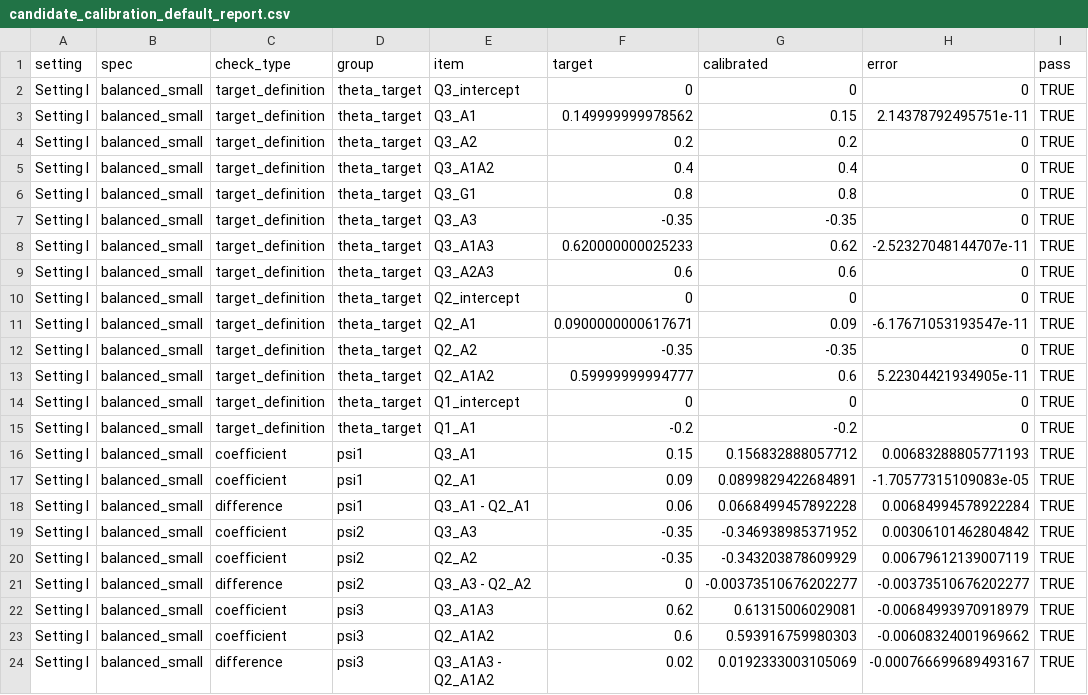
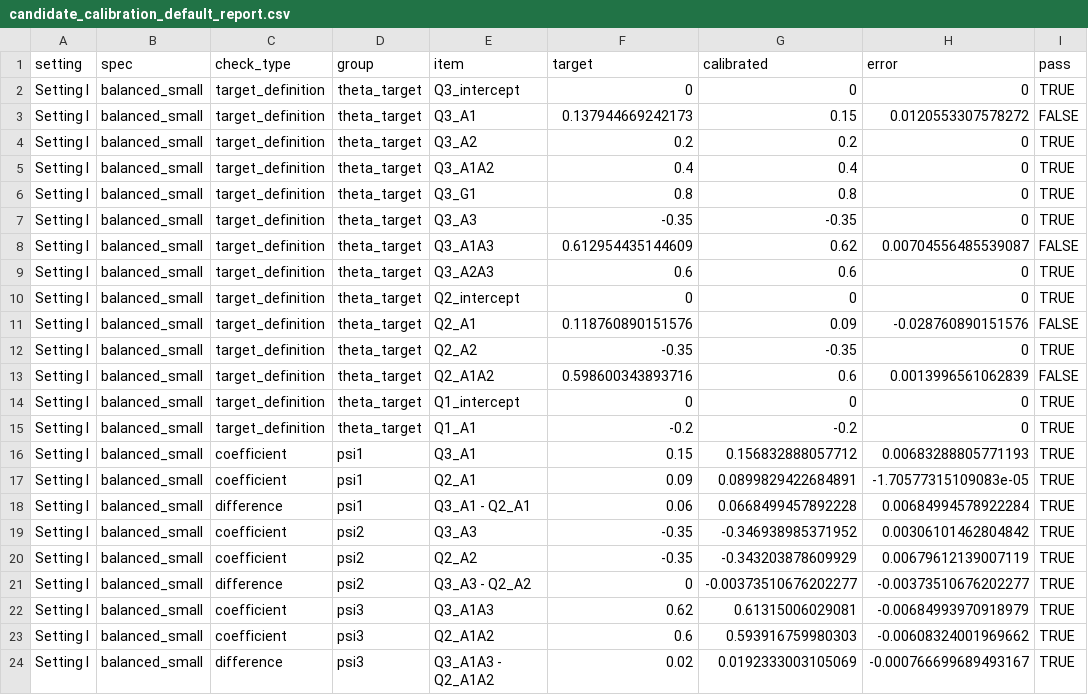
Before and after one commit to Xuezhixing-Zhang/SharedQ, a CSV file: Simulation_random_walk/Setting1/Summarize/candidate_calibration_default_report.csv, drawn as a sheet.

```diff
--- a/Simulation_random_walk/Setting1/Summarize/candidate_calibration_default_report.csv
+++ b/Simulation_random_walk/Setting1/Summarize/candidate_calibration_default_report.csv
@@ -2,3 +2,3 @@
 "Setting I","balanced_small","target_definition","theta_target","Q3_intercept",0,0,0,TRUE
-"Setting I","balanced_small","target_definition","theta_target","Q3_A1",0.149999999978562,0.15,2.14378792495751e-11,TRUE
+"Setting I","balanced_small","target_definition","theta_target","Q3_A1",0.137944669242173,0.15,0.0120553307578272,FALSE
 "Setting I","balanced_small","target_definition","theta_target","Q3_A2",0.2,0.2,0,TRUE
@@ -7,8 +7,8 @@
 "Setting I","balanced_small","target_definition","theta_target","Q3_A3",-0.35,-0.35,0,TRUE
-"Setting I","balanced_small","target_definition","theta_target","Q3_A1A3",0.620000000025233,0.62,-2.52327048144707e-11,TRUE
+"Setting I","balanced_small","target_definition","theta_target","Q3_A1A3",0.612954435144609,0.62,0.00704556485539087,FALSE
 "Setting I","balanced_small","target_definition","theta_target","Q3_A2A3",0.6,0.6,0,TRUE
 "Setting I","balanced_small","target_definition","theta_target","Q2_intercept",0,0,0,TRUE
-"Setting I","balanced_small","target_definition","theta_target","Q2_A1",0.0900000000617671,0.09,-6.17671053193547e-11,TRUE
+"Setting I","balanced_small","target_definition","theta_target","Q2_A1",0.118760890151576,0.09,-0.028760890151576,FALSE
 "Setting I","balanced_small","target_definition","theta_target","Q2_A2",-0.35,-0.35,0,TRUE
-"Setting I","balanced_small","target_definition","theta_target","Q2_A1A2",0.59999999994777,0.6,5.22304421934905e-11,TRUE
+"Setting I","balanced_small","target_definition","theta_target","Q2_A1A2",0.598600343893716,0.6,0.0013996561062839,FALSE
 "Setting I","balanced_small","target_definition","theta_target","Q1_intercept",0,0,0,TRUE
```
Also changed, not shown: Simulation_random_walk/SupplSetting4_NoShared/Summarize/evaluation_summary.csv, Simulation_random_walk/Writing/generated_tables/method_claim_check.csv, 34 other files.
